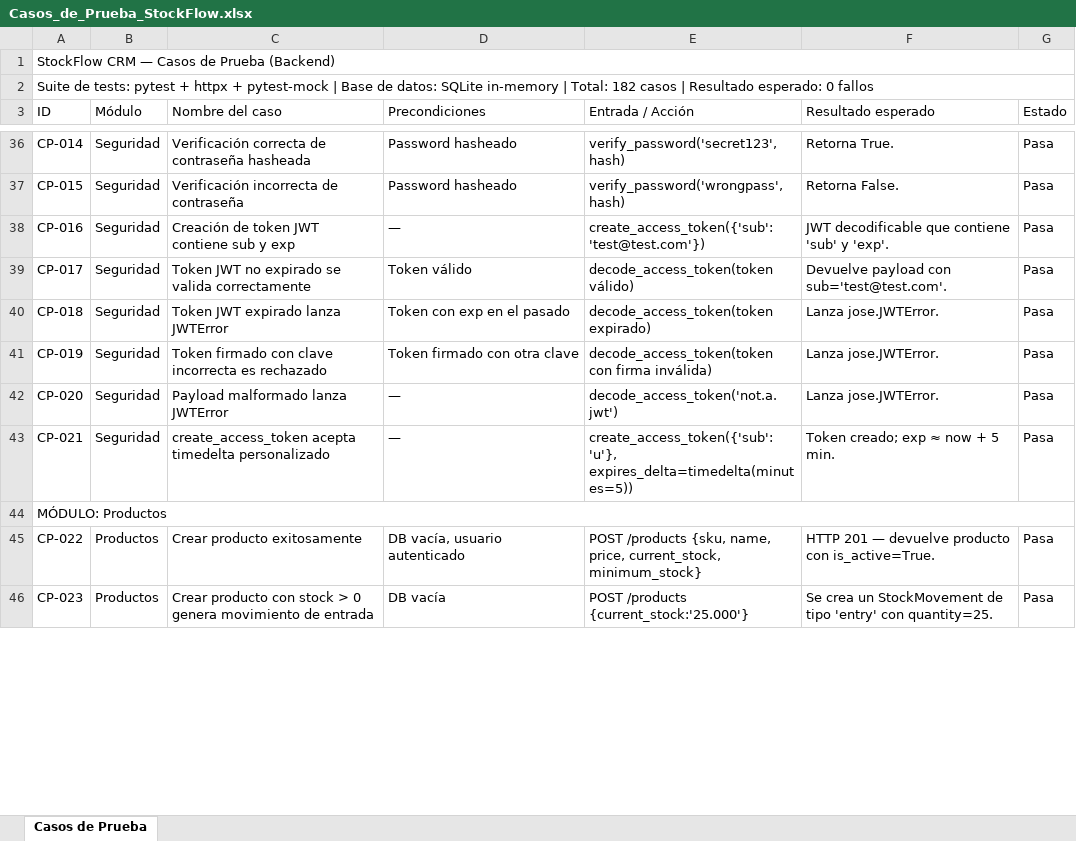
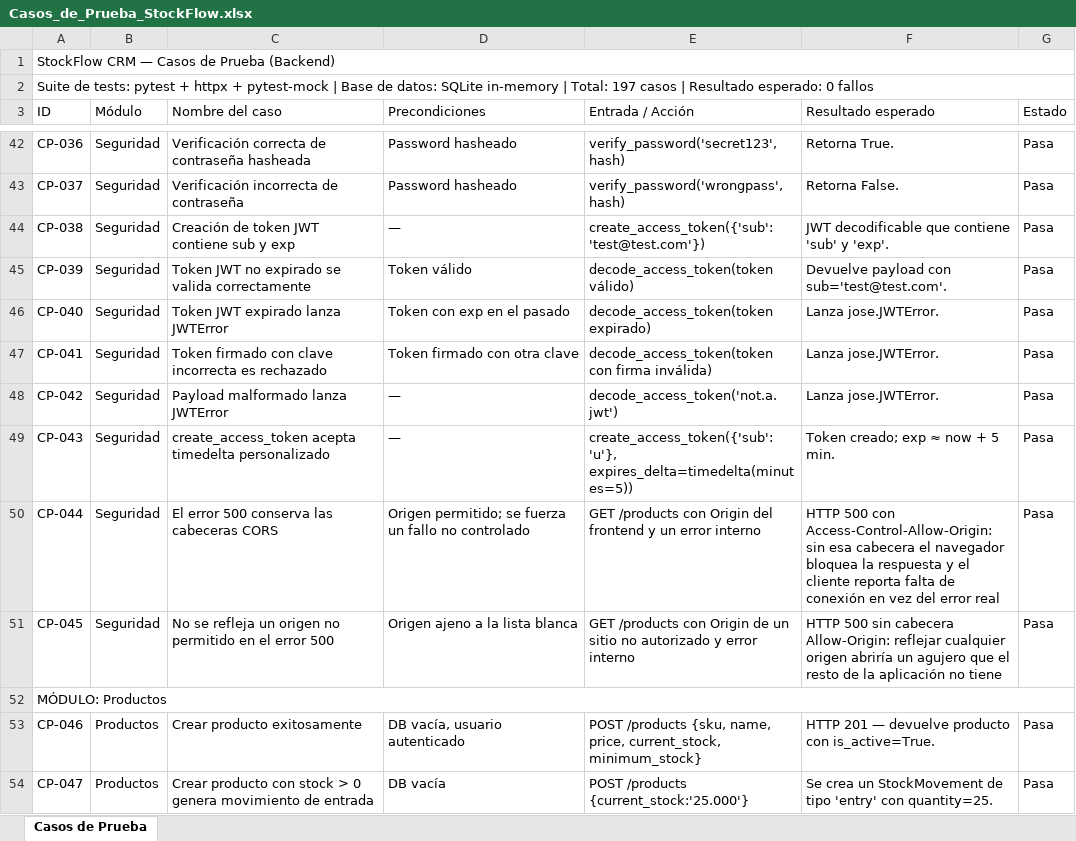
Before and after one commit to merbeni/stockflow-crm, an Excel workbook: stockflow-crm/docs/test-cases/Casos_de_Prueba_StockFlow.xlsx, sheet Casos de Prueba, drawn as a sheet; only a part is shown, gaps mark what is left out; values as stored, in another font and other column widths than the file's, no cell formats; addresses are those after the commit; the diff covers the shown part only; the diff names each change by its address in the sheet, - before the commit and + after, or states it on an @@ line.

```diff
--- a/stockflow-crm/docs/test-cases/Casos_de_Prueba_StockFlow.xlsx (sheet Casos de Prueba)
+++ b/stockflow-crm/docs/test-cases/Casos_de_Prueba_StockFlow.xlsx (sheet Casos de Prueba)
-A2 (ID): …| Total: 182 casos |…
+A2 (ID): …| Total: 197 casos |…
-A42 (ID): CP-014
+A42 (ID): CP-036
-A43 (ID): CP-015
+A43 (ID): CP-037
-A44 (ID): CP-016
+A44 (ID): CP-038
-A45 (ID): CP-017
+A45 (ID): CP-039
-A46 (ID): CP-018
+A46 (ID): CP-040
-A47 (ID): CP-019
+A47 (ID): CP-041
-A48 (ID): CP-020
+A48 (ID): CP-042
-A49 (ID): CP-021
+A49 (ID): CP-043
+row 50: CP-044 | Seguridad | El error 500 conserva las cabeceras CORS | Origen permitido; se fuerza un fallo no controlado | GET /products con Origin del frontend y un error interno | HTTP 500 con Access-Control-Allow-Origin: sin esa cabecera el navegador bloquea la respuesta y el cliente reporta falta de conexión en vez del error real | Pasa
+row 51: CP-045 | Seguridad | No se refleja un origen no permitido en el error 500 | Origen ajeno a la lista blanca | GET /products con Origin de un sitio no autorizado y error interno | HTTP 500 sin cabecera Allow-Origin: reflejar cualquier origen abriría un agujero que el resto de la aplicación no tiene | Pasa
-A53 (ID): CP-022
+A53 (ID): CP-046
-A54 (ID): CP-023
+A54 (ID): CP-047
```
Also changed, not shown: 13 added rows and 161 edited cells elsewhere in this sheet, cell formats, 3 other files.
